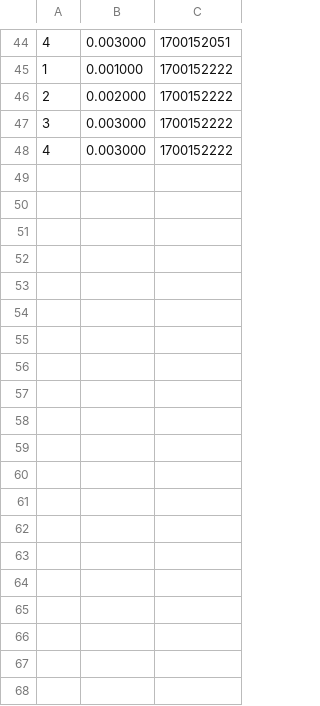
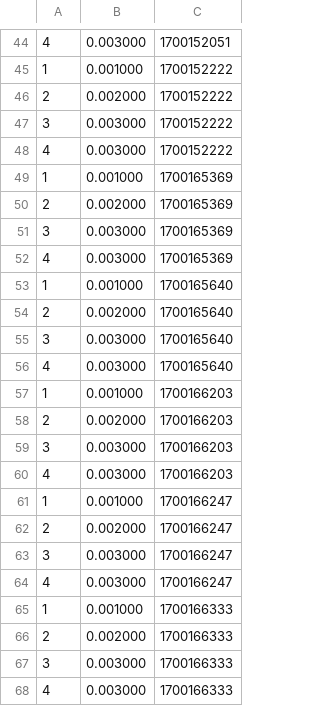
Before and after one commit to Lander0606/osc-final-project, a CSV file: milestone2/milestone2/sensor_db.csv, drawn as a sheet; only a part is shown, gaps mark what is left out; the diff covers the shown part only; the diff names each change by its address in the sheet, - before the commit and + after, or states it on an @@ line.

Commit message:
edited logger and sensor_db so that logger is entire child process

```diff
--- a/milestone2/milestone2/sensor_db.csv
+++ b/milestone2/milestone2/sensor_db.csv
+row 49: 1 | 0.001000 | 1700165369
+row 50: 2 | 0.002000 | 1700165369
+row 51: 3 | 0.003000 | 1700165369
+row 52: 4 | 0.003000 | 1700165369
+row 53: 1 | 0.001000 | 1700165640
+row 54: 2 | 0.002000 | 1700165640
+row 55: 3 | 0.003000 | 1700165640
+row 56: 4 | 0.003000 | 1700165640
+row 57: 1 | 0.001000 | 1700166203
+row 58: 2 | 0.002000 | 1700166203
+row 59: 3 | 0.003000 | 1700166203
+row 60: 4 | 0.003000 | 1700166203
+row 61: 1 | 0.001000 | 1700166247
+row 62: 2 | 0.002000 | 1700166247
+row 63: 3 | 0.003000 | 1700166247
+row 64: 4 | 0.003000 | 1700166247
+row 65: 1 | 0.001000 | 1700166333
+row 66: 2 | 0.002000 | 1700166333
+row 67: 3 | 0.003000 | 1700166333
+row 68: 4 | 0.003000 | 1700166333
```
Also changed, not shown: 16 added rows elsewhere in this file, 5 other files.
